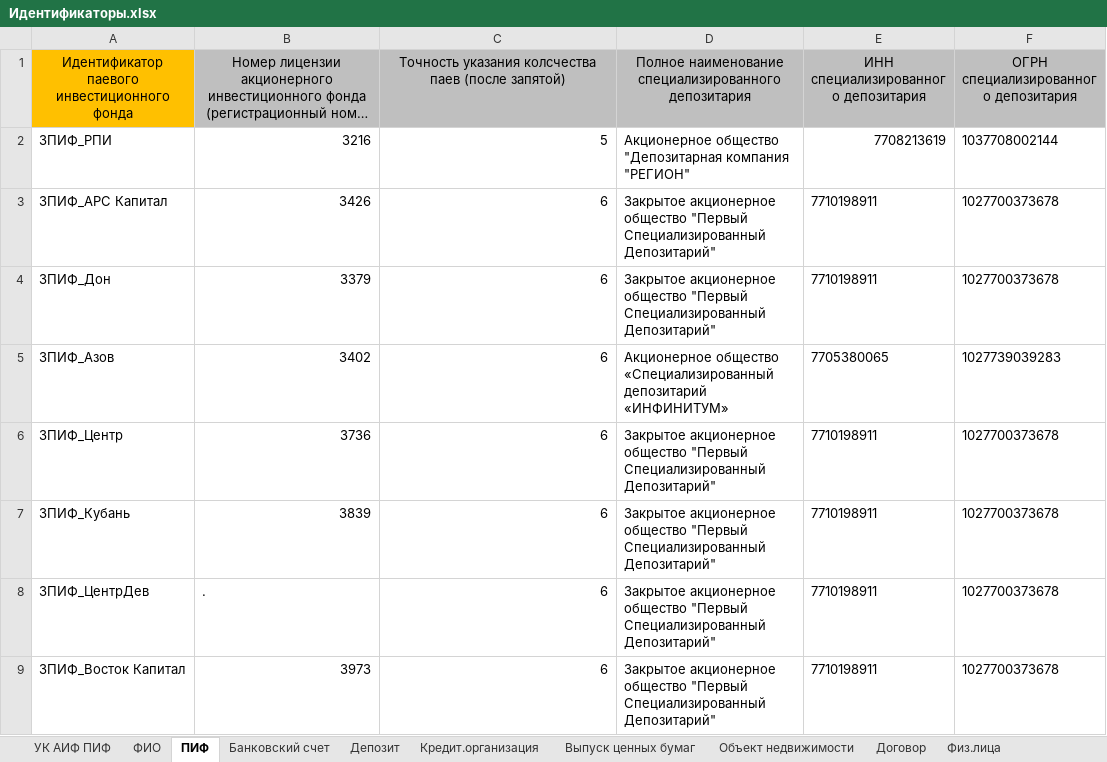
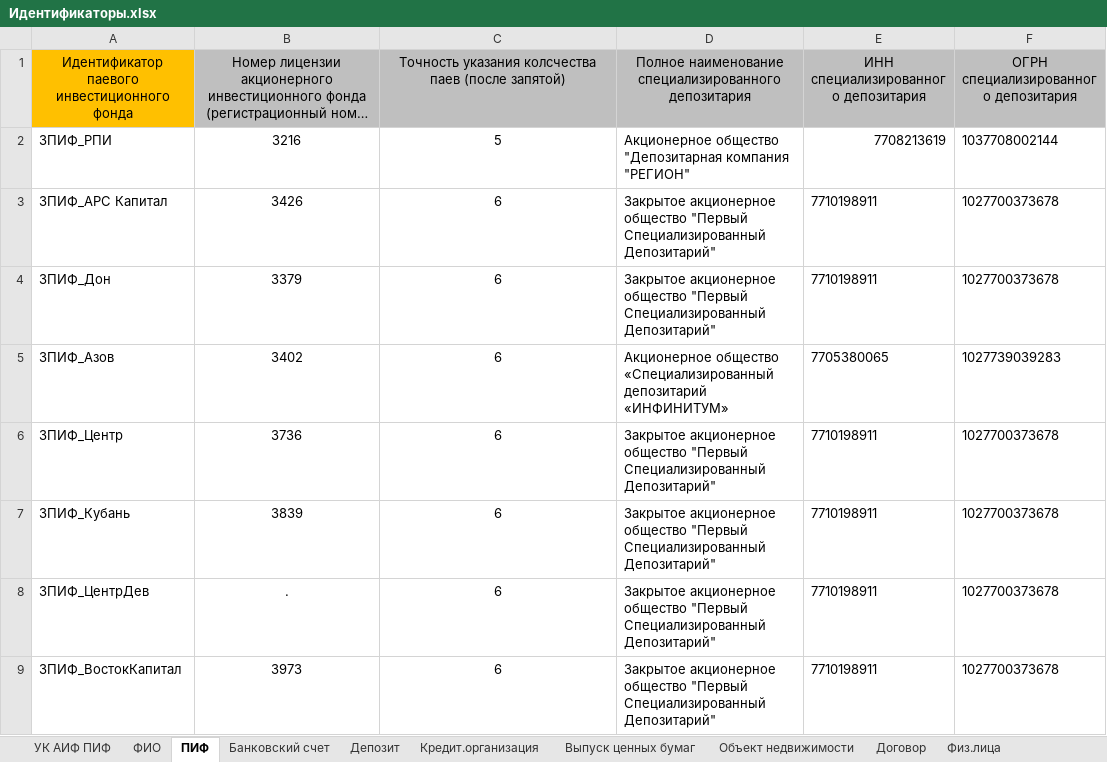
Before and after one commit to znak13/XBRL_SCHA_Prirost, an Excel workbook: Шаблоны/Идентификаторы.xlsx, sheet ПИФ, drawn as a sheet; long unchanged cells end in …; values as stored, in another font and other column widths than the file's, no borders; conditional formats not drawn; the diff names each change by its address in the sheet, - before the commit and + after, or states it on an @@ line.

```diff
--- a/Шаблоны/Идентификаторы.xlsx (sheet ПИФ)
+++ b/Шаблоны/Идентификаторы.xlsx (sheet ПИФ)
-B2:C7 alignment: right
+B2:C7 alignment: center
-B8 alignment: left
+B8 alignment: center
-C8 alignment: right
+C8 alignment: center
-A9: ЗПИФ_Восток Капитал
+A9: ЗПИФ_ВостокКапитал
-B9:C9 alignment: right
+B9:C9 alignment: center
```
Also changed, not shown: sheet Осн.возник.кредитор.задолж, sheet Осн.возник. дебит.задолж, sheet Банковский счет, sheet Депозит, sheet Денежн.требования, sheet Объект недвижимости, 2 more sheets, formulas that keep their value, Шаблоны/0420502_0420503_Квартал - 3_1.xlsx, Шаблоны/Матрица.xlsx, 11 other files.
